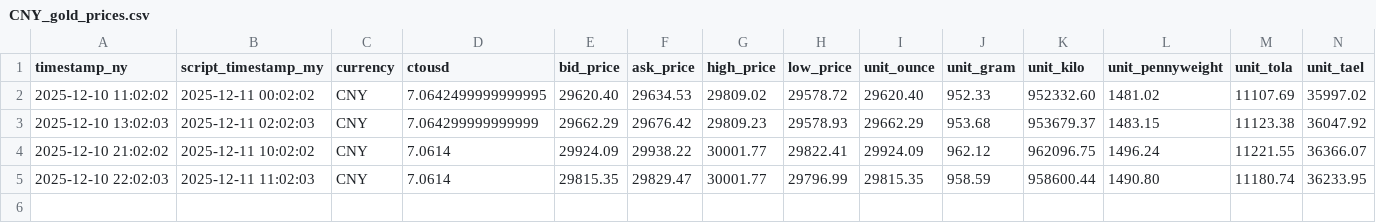
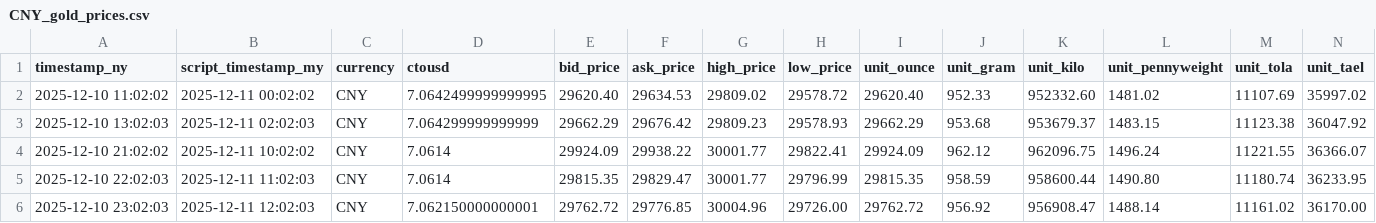
Before and after one commit to OngHuiMin04/Comp1314_Gold_Price_Tracker, a CSV file: Script/gold_data/CNY_gold_prices.csv, drawn as a sheet.

Commit message:
Update cron data

```diff
--- a/Script/gold_data/CNY_gold_prices.csv
+++ b/Script/gold_data/CNY_gold_prices.csv
@@ -5 +5,2 @@ timestamp_ny,script_timestamp_my,currency,ctousd,bid_price,ask_price,high_price,
 2025-12-10 22:02:03,2025-12-11 11:02:03,CNY,7.0614,29815.35,29829.47,30001.77,29796.99,29815.35,958.59,958600.44,1490.80,11180.74,36233.95
+2025-12-10 23:02:03,2025-12-11 12:02:03,CNY,7.062150000000001,29762.72,29776.85,30004.96,29726.00,29762.72,956.92,956908.47,1488.14,11161.02,36170.00
```
Also changed, not shown: Script/gold_data/AUD_gold_prices.csv, Script/gold_data/EUR_gold_prices.csv, 22 other files.
